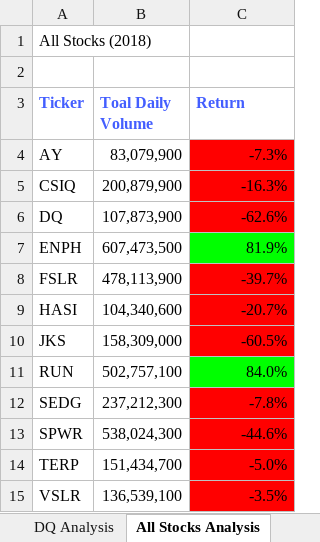
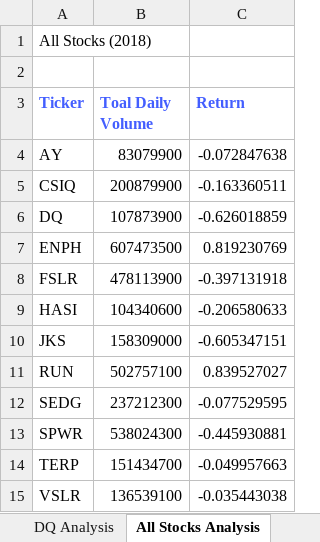
Before and after one commit to Giusi007/stock-analysis, an Excel workbook: green_stocks.xlsm, sheet All Stocks Analysis, drawn as a sheet; values as stored, in another font and other column widths than the file's, no borders; charts and pictures not drawn; the diff names each change by its address in the sheet, - before the commit and + after, or states it on an @@ line.

Commit message:
Add files via upload

```diff
--- a/green_stocks.xlsm (sheet All Stocks Analysis)
+++ b/green_stocks.xlsm (sheet All Stocks Analysis)
-B4 (Toal Daily Volume): 83,079,900
+B4 (Toal Daily Volume): 83079900
-C4 (Return): -7.3%
+C4 (Return): -0.072847638
-C4:C6 fill: #FF0000
+C4:C6 fill: none
-B5 (Toal Daily Volume): 200,879,900
+B5 (Toal Daily Volume): 200879900
-C5 (Return): -16.3%
+C5 (Return): -0.163360511
-B6 (Toal Daily Volume): 107,873,900
+B6 (Toal Daily Volume): 107873900
-C6 (Return): -62.6%
+C6 (Return): -0.626018859
-B7 (Toal Daily Volume): 607,473,500
+B7 (Toal Daily Volume): 607473500
-C7 (Return): 81.9%
+C7 (Return): 0.819230769
-C7 fill: #00FF00
+C7 fill: none
-B8 (Toal Daily Volume): 478,113,900
+B8 (Toal Daily Volume): 478113900
-C8 (Return): -39.7%
+C8 (Return): -0.397131918
-C8:C10 fill: #FF0000
+C8:C10 fill: none
-B9 (Toal Daily Volume): 104,340,600
+B9 (Toal Daily Volume): 104340600
-C9 (Return): -20.7%
+C9 (Return): -0.206580633
-B10 (Toal Daily Volume): 158,309,000
+B10 (Toal Daily Volume): 158309000
-C10 (Return): -60.5%
+C10 (Return): -0.605347151
-B11 (Toal Daily Volume): 502,757,100
+B11 (Toal Daily Volume): 502757100
-C11 (Return): 84.0%
+C11 (Return): 0.839527027
-C11 fill: #00FF00
+C11 fill: none
-B12 (Toal Daily Volume): 237,212,300
+B12 (Toal Daily Volume): 237212300
-C12 (Return): -7.8%
+C12 (Return): -0.077529595
-C12:C15 fill: #FF0000
+C12:C15 fill: none
-B13 (Toal Daily Volume): 538,024,300
+B13 (Toal Daily Volume): 538024300
-C13 (Return): -44.6%
+C13 (Return): -0.445930881
-B14 (Toal Daily Volume): 151,434,700
+B14 (Toal Daily Volume): 151434700
-C14 (Return): -5.0%
+C14 (Return): -0.049957663
-B15 (Toal Daily Volume): 136,539,100
+B15 (Toal Daily Volume): 136539100
-C15 (Return): -3.5%
+C15 (Return): -0.035443038
```
Also changed, not shown: charts or pictures.
